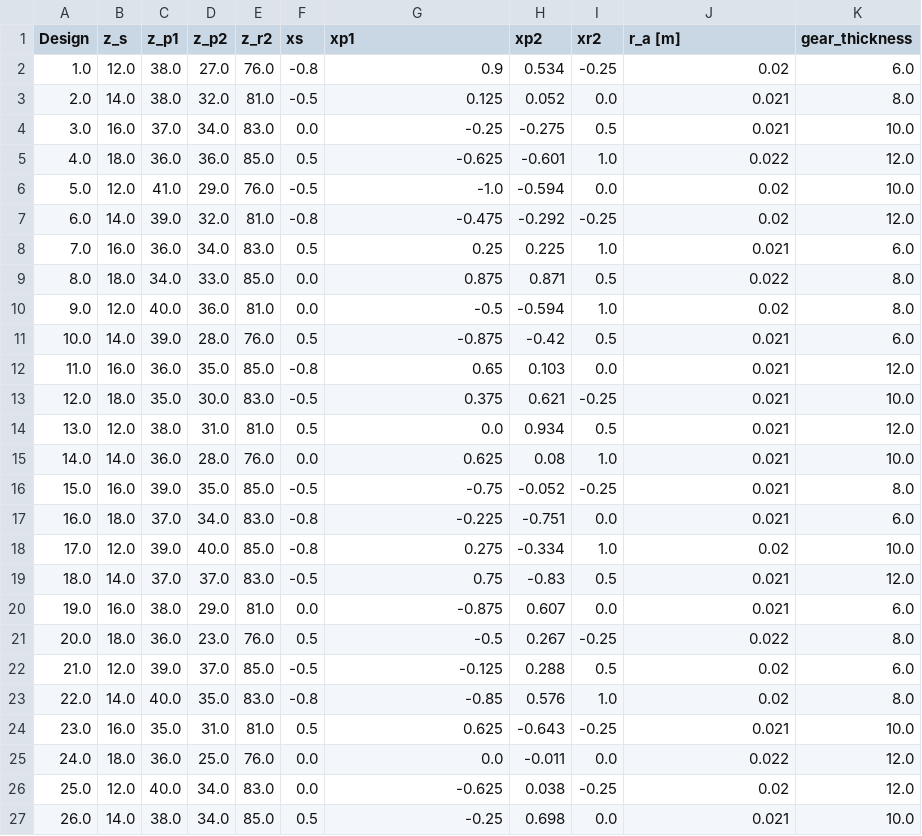
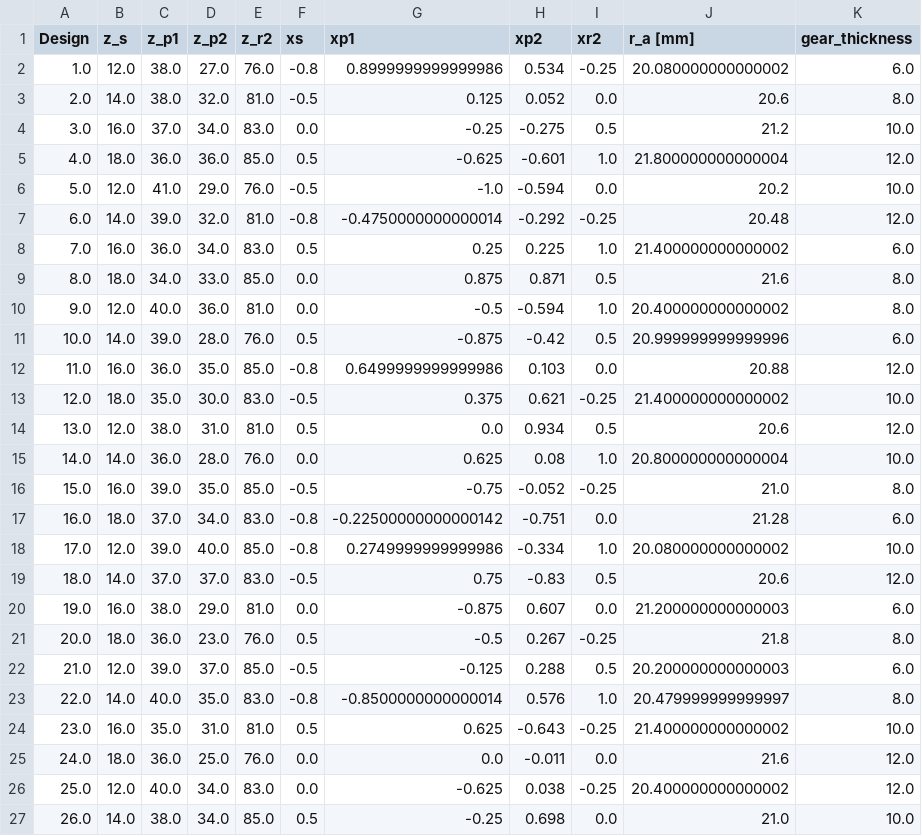
Before and after one commit to c-y-i/Mod_DOE, a CSV file: d_params.csv, drawn as a sheet; only a part is shown; the diff covers the shown part only.

```diff
--- a/d_params.csv
+++ b/d_params.csv
@@ -1,27 +1,27 @@
-Design,z_s,z_p1,z_p2,z_r2,xs,xp1,xp2,xr2,r_a [m],gear_thickness
-1.0,12.0,38.0,27.0,76.0,-0.8,0.9,0.534,-0.25,0.02,6.0
-2.0,14.0,38.0,32.0,81.0,-0.5,0.125,0.052,0.0,0.021,8.0
-3.0,16.0,37.0,34.0,83.0,0.0,-0.25,-0.275,0.5,0.021,10.0
-4.0,18.0,36.0,36.0,85.0,0.5,-0.625,-0.601,1.0,0.022,12.0
-5.0,12.0,41.0,29.0,76.0,-0.5,-1.0,-0.594,0.0,0.02,10.0
-6.0,14.0,39.0,32.0,81.0,-0.8,-0.475,-0.292,-0.25,0.02,12.0
-7.0,16.0,36.0,34.0,83.0,0.5,0.25,0.225,1.0,0.021,6.0
-8.0,18.0,34.0,33.0,85.0,0.0,0.875,0.871,0.5,0.022,8.0
-9.0,12.0,40.0,36.0,81.0,0.0,-0.5,-0.594,1.0,0.02,8.0
-10.0,14.0,39.0,28.0,76.0,0.5,-0.875,-0.42,0.5,0.021,6.0
-11.0,16.0,36.0,35.0,85.0,-0.8,0.65,0.103,0.0,0.021,12.0
-12.0,18.0,35.0,30.0,83.0,-0.5,0.375,0.621,-0.25,0.021,10.0
-13.0,12.0,38.0,31.0,81.0,0.5,0.0,0.934,0.5,0.021,12.0
-14.0,14.0,36.0,28.0,76.0,0.0,0.625,0.08,1.0,0.021,10.0
-15.0,16.0,39.0,35.0,85.0,-0.5,-0.75,-0.052,-0.25,0.021,8.0
-16.0,18.0,37.0,34.0,83.0,-0.8,-0.225,-0.751,0.0,0.021,6.0
-17.0,12.0,39.0,40.0,85.0,-0.8,0.275,-0.334,1.0,0.02,10.0
-18.0,14.0,37.0,37.0,83.0,-0.5,0.75,-0.83,0.5,0.021,12.0
-19.0,16.0,38.0,29.0,81.0,0.0,-0.875,0.607,0.0,0.021,6.0
-20.0,18.0,36.0,23.0,76.0,0.5,-0.5,0.267,-0.25,0.022,8.0
-21.0,12.0,39.0,37.0,85.0,-0.5,-0.125,0.288,0.5,0.02,6.0
-22.0,14.0,40.0,35.0,83.0,-0.8,-0.85,0.576,1.0,0.02,8.0
-23.0,16.0,35.0,31.0,81.0,0.5,0.625,-0.643,-0.25,0.021,10.0
-24.0,18.0,36.0,25.0,76.0,0.0,0.0,-0.011,0.0,0.022,12.0
-25.0,12.0,40.0,34.0,83.0,0.0,-0.625,0.038,-0.25,0.02,12.0
-26.0,14.0,38.0,34.0,85.0,0.5,-0.25,0.698,0.0,0.021,10.0
+Design,z_s,z_p1,z_p2,z_r2,xs,xp1,xp2,xr2,r_a [mm],gear_thickness
+1.0,12.0,38.0,27.0,76.0,-0.8,0.8999999999999986,0.534,-0.25,20.080000000000002,6.0
+2.0,14.0,38.0,32.0,81.0,-0.5,0.125,0.052,0.0,20.6,8.0
+3.0,16.0,37.0,34.0,83.0,0.0,-0.25,-0.275,0.5,21.2,10.0
+4.0,18.0,36.0,36.0,85.0,0.5,-0.625,-0.601,1.0,21.800000000000004,12.0
+5.0,12.0,41.0,29.0,76.0,-0.5,-1.0,-0.594,0.0,20.2,10.0
+6.0,14.0,39.0,32.0,81.0,-0.8,-0.4750000000000014,-0.292,-0.25,20.48,12.0
+7.0,16.0,36.0,34.0,83.0,0.5,0.25,0.225,1.0,21.400000000000002,6.0
+8.0,18.0,34.0,33.0,85.0,0.0,0.875,0.871,0.5,21.6,8.0
+9.0,12.0,40.0,36.0,81.0,0.0,-0.5,-0.594,1.0,20.400000000000002,8.0
+10.0,14.0,39.0,28.0,76.0,0.5,-0.875,-0.42,0.5,20.999999999999996,6.0
+11.0,16.0,36.0,35.0,85.0,-0.8,0.6499999999999986,0.103,0.0,20.88,12.0
+12.0,18.0,35.0,30.0,83.0,-0.5,0.375,0.621,-0.25,21.400000000000002,10.0
+13.0,12.0,38.0,31.0,81.0,0.5,0.0,0.934,0.5,20.6,12.0
+14.0,14.0,36.0,28.0,76.0,0.0,0.625,0.08,1.0,20.800000000000004,10.0
+15.0,16.0,39.0,35.0,85.0,-0.5,-0.75,-0.052,-0.25,21.0,8.0
+16.0,18.0,37.0,34.0,83.0,-0.8,-0.22500000000000142,-0.751,0.0,21.28,6.0
+17.0,12.0,39.0,40.0,85.0,-0.8,0.2749999999999986,-0.334,1.0,20.080000000000002,10.0
+18.0,14.0,37.0,37.0,83.0,-0.5,0.75,-0.83,0.5,20.6,12.0
+19.0,16.0,38.0,29.0,81.0,0.0,-0.875,0.607,0.0,21.200000000000003,6.0
+20.0,18.0,36.0,23.0,76.0,0.5,-0.5,0.267,-0.25,21.8,8.0
+21.0,12.0,39.0,37.0,85.0,-0.5,-0.125,0.288,0.5,20.200000000000003,6.0
+22.0,14.0,40.0,35.0,83.0,-0.8,-0.8500000000000014,0.576,1.0,20.479999999999997,8.0
+23.0,16.0,35.0,31.0,81.0,0.5,0.625,-0.643,-0.25,21.400000000000002,10.0
+24.0,18.0,36.0,25.0,76.0,0.0,0.0,-0.011,0.0,21.6,12.0
+25.0,12.0,40.0,34.0,83.0,0.0,-0.625,0.038,-0.25,20.400000000000002,12.0
+26.0,14.0,38.0,34.0,85.0,0.5,-0.25,0.698,0.0,21.0,10.0
```
Also changed, not shown: 8 edited cells elsewhere in this file, 1 other file.
